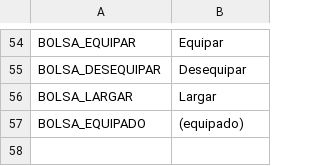
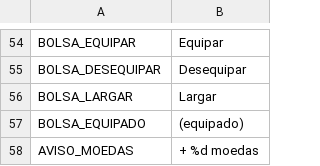
Before and after one commit to mracapulco/For_Helade, a CSV file: i18n/strings.csv, drawn as a sheet; only a part is shown, gaps mark what is left out.

```diff
--- a/i18n/strings.csv
+++ b/i18n/strings.csv
@@ -58 +58,2 @@ BOLSA_LARGAR,Largar
 BOLSA_EQUIPADO,(equipado)
+AVISO_MOEDAS,+ %d moedas
```
Also changed, not shown: 13 other files.
